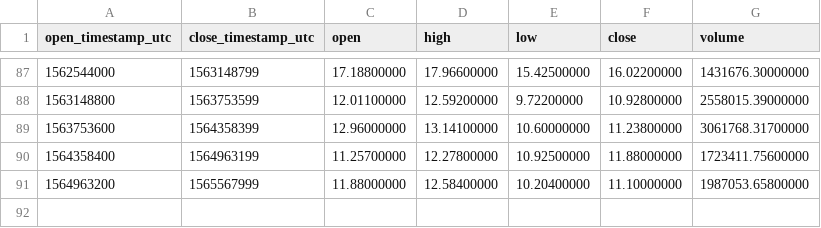
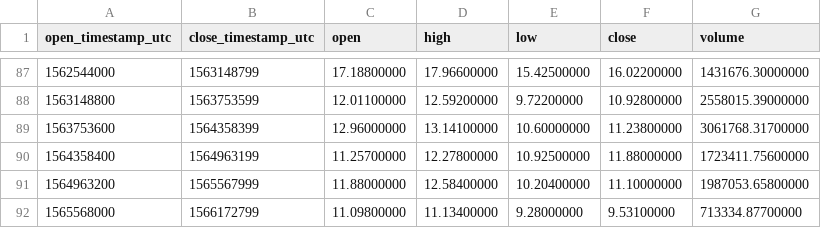
Before and after one commit to cryptobigbro/binance-NEOUSDT, a CSV file: binance-NEOUSDT-1w.csv, drawn as a sheet; only a part is shown, gaps mark what is left out.

```diff
--- a/binance-NEOUSDT-1w.csv
+++ b/binance-NEOUSDT-1w.csv
@@ -91 +91,2 @@ open_timestamp_utc,close_timestamp_utc,open,high,low,close,volume
 1564963200,1565567999,11.88000000,12.58400000,10.20400000,11.10000000,1987053.65800000
+1565568000,1566172799,11.09800000,11.13400000,9.28000000,9.53100000,713334.87700000
```
Also changed, not shown: binance-NEOUSDT-1d.csv, 1 other file.
